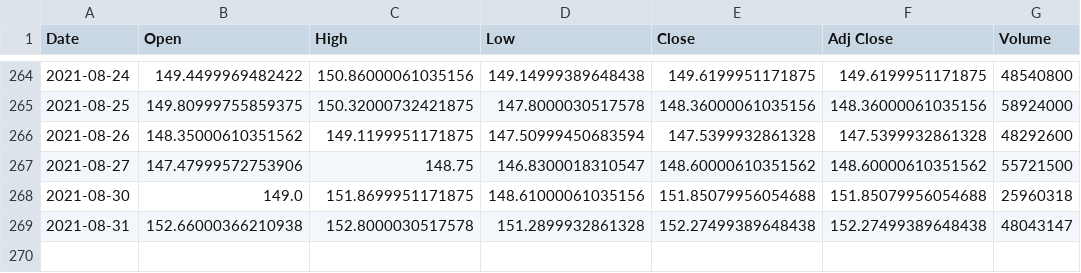
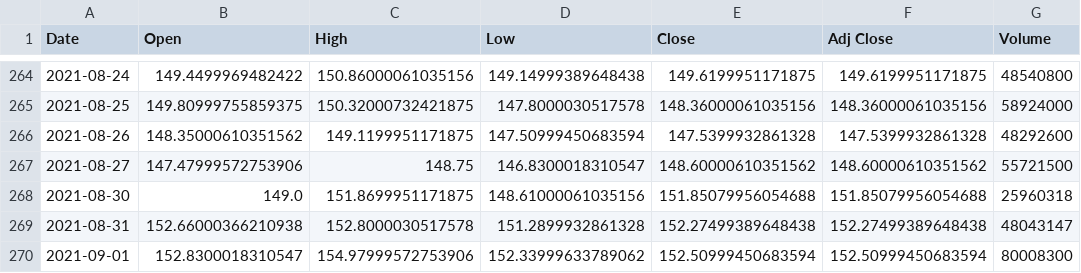
Before and after one commit to jeffreyrdcs/stock-vcpscreener, a CSV file: db_yfinance/AAPL_.csv, drawn as a sheet; only a part is shown, gaps mark what is left out.

```diff
--- a/db_yfinance/AAPL_.csv
+++ b/db_yfinance/AAPL_.csv
@@ -269 +269,2 @@ Date,Open,High,Low,Close,Adj Close,Volume
 2021-08-31,152.66000366210938,152.8000030517578,151.2899932861328,152.27499389648438,152.27499389648438,48043147
+2021-09-01,152.8300018310547,154.97999572753906,152.33999633789062,152.50999450683594,152.50999450683594,80008300
```
Also changed, not shown: 3 other files.
